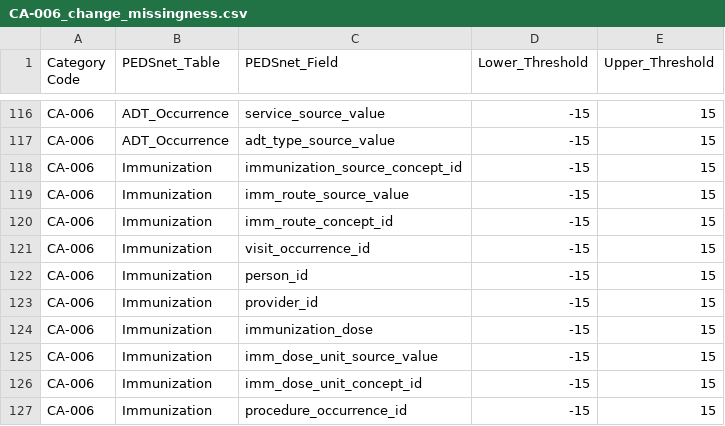
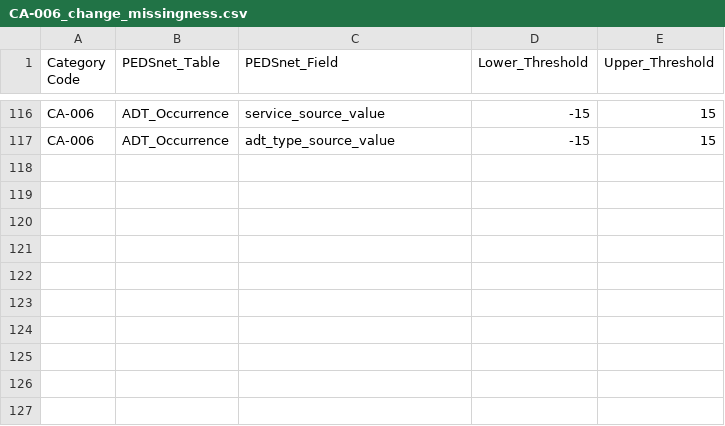
Before and after one commit to PEDSnet/Data-Quality-Analysis, a CSV file: Data/DQACatalog/CA-006_change_missingness.csv, drawn as a sheet; only a part is shown, gaps mark what is left out.

Commit message:
Revert "Merge branch 'master' of https://github.com/PEDSnet/Data-Quality-Analysis"
This reverts commit 33b1d20f29969f8c7d835f2b9fa06845df813ca7, reversing
changes made to 740c310cd7dea9e123445990684dbceaf6df5dcd.

```diff
--- a/Data/DQACatalog/CA-006_change_missingness.csv
+++ b/Data/DQACatalog/CA-006_change_missingness.csv
@@ -117,11 +117 @@ CA-006,ADT_Occurrence,service_source_value,-15,15
 CA-006,ADT_Occurrence,adt_type_source_value,-15,15
-CA-006,Immunization,immunization_source_concept_id,-15,15
-CA-006,Immunization,imm_route_source_value,-15,15
-CA-006,Immunization,imm_route_concept_id,-15,15
-CA-006,Immunization,visit_occurrence_id,-15,15
-CA-006,Immunization,person_id,-15,15
-CA-006,Immunization,provider_id,-15,15
-CA-006,Immunization,immunization_dose,-15,15
-CA-006,Immunization,imm_dose_unit_source_value,-15,15
-CA-006,Immunization,imm_dose_unit_concept_id,-15,15
-CA-006,Immunization,procedure_occurrence_id,-15,15
```
Also changed, not shown: Data/DQACatalog/AA-002_invalid_concept_id.csv, Data/DQACatalog/AA-010_invalid_format.csv, 41 other files.
